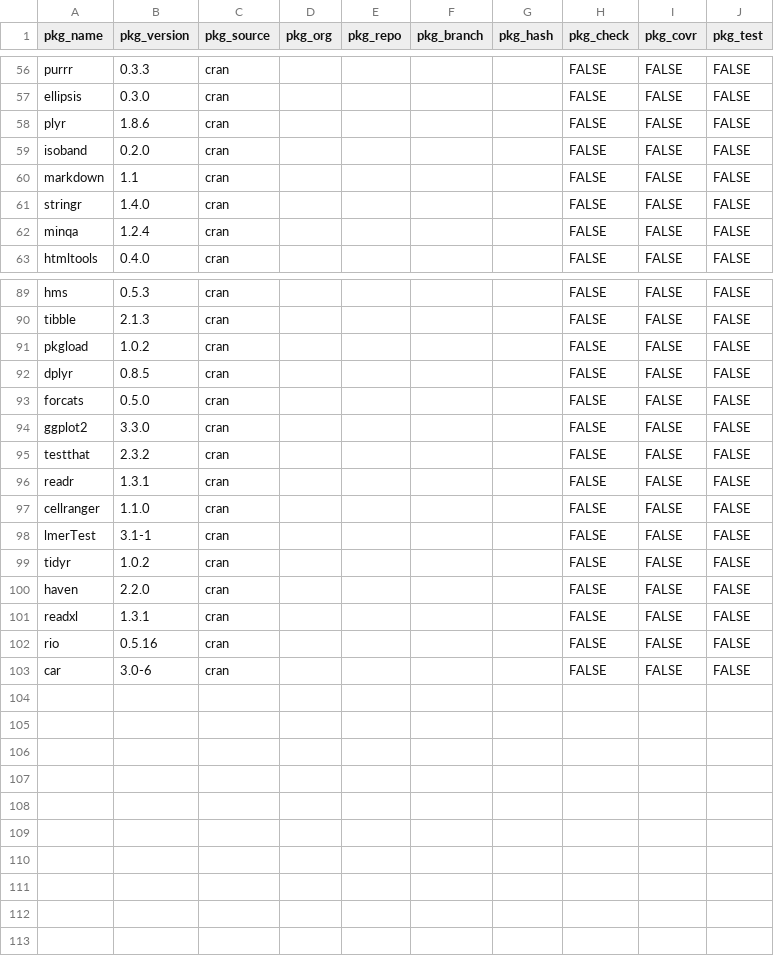
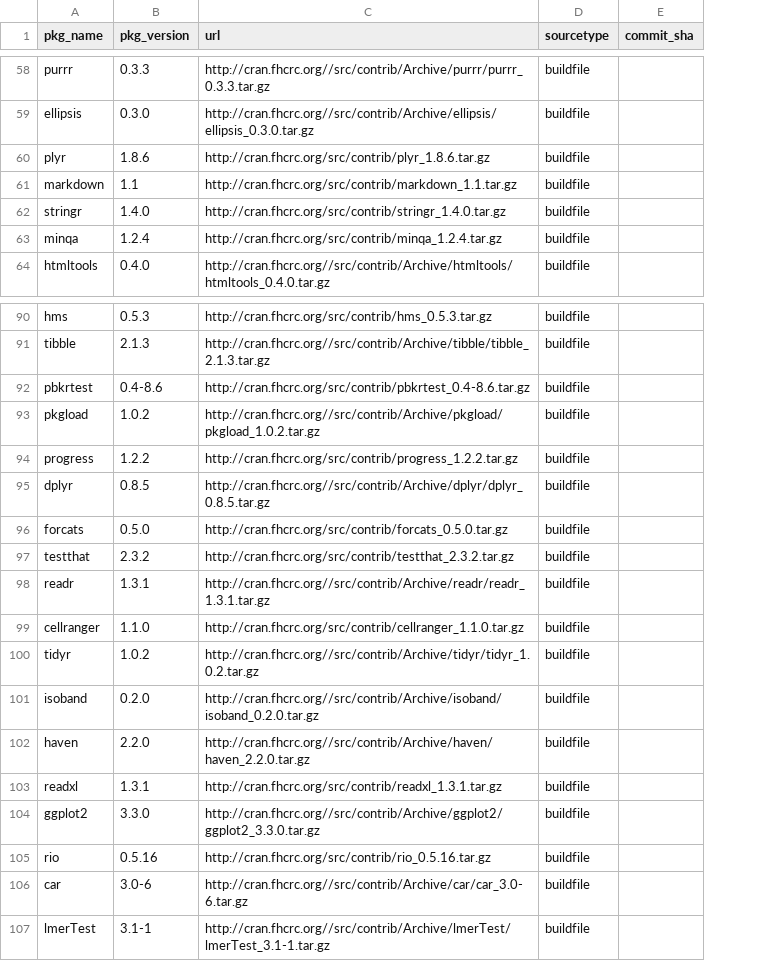
Before and after one commit to laijasonk/rpkgs_install_log, a CSV file: examples/NEST_363_release.csv, drawn as a sheet; only a part is shown, gaps mark what is left out; removed rows and columns are numbered as before the commit, all else as after; the diff covers the shown part only; the diff names each change by its address in the sheet, - before the commit and + after, or states it on an @@ line.

Commit message:
Updated examples to reflect new CSV format
All the CSV files in the examples directory has been changed accordingly
to reflect the new format. Old examples that have not been updated for
the new format is marked as depreciated.

```diff
--- a/examples/NEST_363_release.csv
+++ b/examples/NEST_363_release.csv
-column C (pkg_source), rows 56-58: all cran; rows 60-63: all cran; rows 89-93: all cran; rows 95-97: all cran; rows 99-103: all cran
-column D (pkg_org), empty
-column E (pkg_repo), empty
-column F (pkg_branch), empty
-column G (pkg_hash), empty
-column H (pkg_check), rows 56-58: all FALSE; rows 60-63: all FALSE; rows 89-93: all FALSE; rows 95-97: all FALSE; rows 99-103: all FALSE
-column I (pkg_covr), rows 56-58: all FALSE; rows 60-63: all FALSE; rows 89-93: all FALSE; rows 95-97: all FALSE; rows 99-103: all FALSE
-column J (pkg_test), rows 56-58: all FALSE; rows 60-63: all FALSE; rows 89-93: all FALSE; rows 95-97: all FALSE; rows 99-103: all FALSE
+column C (url), rows 58-64: http://cran.fhcrc.org//src/contrib/Archive/purrr/purrr_0.3.3.tar.gz | http://cran.fhcrc.org//src/contrib/Archive/ellipsis/ellipsis_0.3.0.tar.gz | http://cran.fhcrc.org/src/contrib/plyr_1.8.6.tar.gz | http://cran.fhcrc.org/src/contrib/markdown_1.1.tar.gz | http://cran.fhcrc.org/src/contrib/stringr_1.4.0.tar.gz | http://cran.fhcrc.org/src/contrib/minqa_1.2.4.tar.gz | http://cran.fhcrc.org//src/contrib/Archive/htmltools/htmltools_0.4.0.tar.gz; rows 90-91: http://cran.fhcrc.org/src/contrib/hms_0.5.3.tar.gz | http://cran.fhcrc.org//src/contrib/Archive/tibble/tibble_2.1.3.tar.gz; row 93: http://cran.fhcrc.org//src/contrib/Archive/pkgload/pkgload_1.0.2.tar.gz; rows 95-100: http://cran.fhcrc.org//src/contrib/Archive/dplyr/dplyr_0.8.5.tar.gz | http://cran.fhcrc.org/src/contrib/forcats_0.5.0.tar.gz | http://cran.fhcrc.org/src/contrib/testthat_2.3.2.tar.gz | http://cran.fhcrc.org//src/contrib/Archive/readr/readr_1.3.1.tar.gz | http://cran.fhcrc.org/src/contrib/cellranger_1.1.0.tar.gz | http://cran.fhcrc.org//src/contrib/Archive/tidyr/tidyr_1.0.2.tar.gz; rows 102-103: http://cran.fhcrc.org//src/contrib/Archive/haven/haven_2.2.0.tar.gz | http://cran.fhcrc.org/src/contrib/readxl_1.3.1.tar.gz; rows 105-106: http://cran.fhcrc.org/src/contrib/rio_0.5.16.tar.gz | http://cran.fhcrc.org//src/contrib/Archive/car/car_3.0-6.tar.gz
+column D (sourcetype), rows 58-64: all buildfile; rows 90-91: buildfile | buildfile; row 93: buildfile; rows 95-100: all buildfile; rows 102-103: buildfile | buildfile; rows 105-106: buildfile | buildfile
+column E (commit_sha), empty
@@ row 84 moved to row 92: pbkrtest @@
+row 94: progress | 1.2.2 | http://cran.fhcrc.org/src/contrib/progress_1.2.2.tar.gz | buildfile
@@ row 59 moved to row 101: isoband @@
@@ row 94 moved to row 104: ggplot2 @@
@@ row 98 moved to row 107: lmerTest @@
```
Also changed, not shown: 3 added rows and 1 moved row elsewhere in this file, examples/NEST_363_subset.csv, 11 other files.
